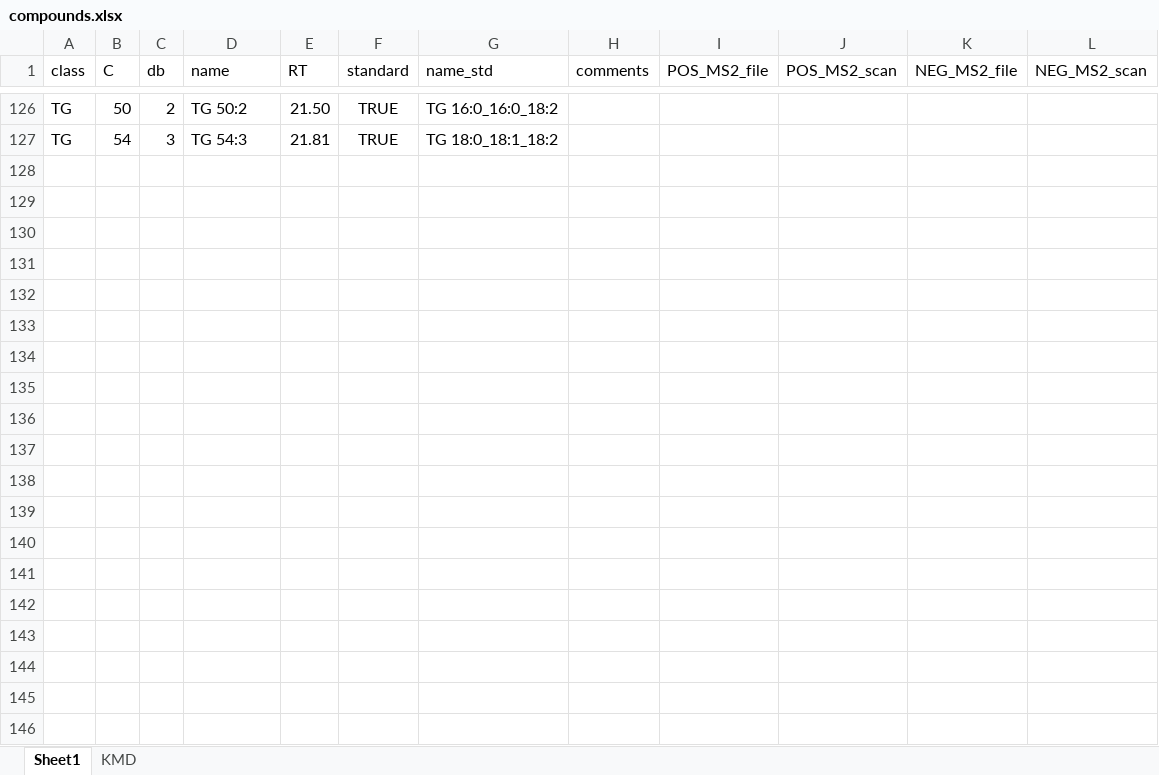
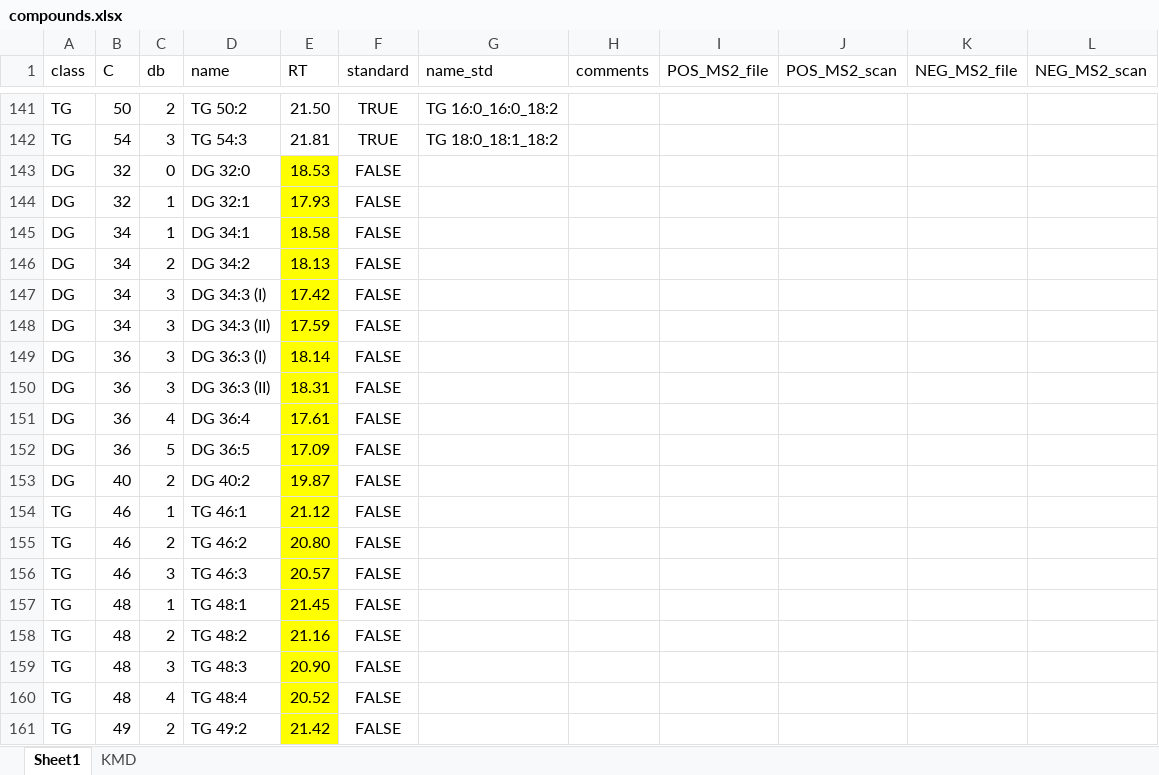
Before and after one commit to mar-garcia/IMN2023, an Excel workbook: data/compounds.xlsx, sheet Sheet1, drawn as a sheet; only a part is shown, gaps mark what is left out; values as stored, in another font and other column widths than the file's, no borders; conditional formats not drawn; the diff covers the shown part only; the diff names each change by its address in the sheet, - before the commit and + after, or states it on an @@ line.

Commit message:
Update compounds.xlsx

```diff
--- a/data/compounds.xlsx (sheet Sheet1)
+++ b/data/compounds.xlsx (sheet Sheet1)
+row 143: DG | 32 | 0 | DG 32:0 | 18.53 | FALSE
+row 144: DG | 32 | 1 | DG 32:1 | 17.93 | FALSE
+row 145: DG | 34 | 1 | DG 34:1 | 18.58 | FALSE
+row 146: DG | 34 | 2 | DG 34:2 | 18.13 | FALSE
+row 147: DG | 34 | 3 | DG 34:3 (I) | 17.42 | FALSE
+row 148: DG | 34 | 3 | DG 34:3 (II) | 17.59 | FALSE
+row 149: DG | 36 | 3 | DG 36:3 (I) | 18.14 | FALSE
+row 150: DG | 36 | 3 | DG 36:3 (II) | 18.31 | FALSE
+row 151: DG | 36 | 4 | DG 36:4 | 17.61 | FALSE
+row 152: DG | 36 | 5 | DG 36:5 | 17.09 | FALSE
+row 153: DG | 40 | 2 | DG 40:2 | 19.87 | FALSE
+row 154: TG | 46 | 1 | TG 46:1 | 21.12 | FALSE
+row 155: TG | 46 | 2 | TG 46:2 | 20.80 | FALSE
+row 156: TG | 46 | 3 | TG 46:3 | 20.57 | FALSE
+row 157: TG | 48 | 1 | TG 48:1 | 21.45 | FALSE
+row 158: TG | 48 | 2 | TG 48:2 | 21.16 | FALSE
+row 159: TG | 48 | 3 | TG 48:3 | 20.90 | FALSE
+row 160: TG | 48 | 4 | TG 48:4 | 20.52 | FALSE
+row 161: TG | 49 | 2 | TG 49:2 | 21.42 | FALSE
```
Also changed, not shown: 79 added rows and 121 edited cells elsewhere in this sheet, formulas that keep their value, charts or pictures.
